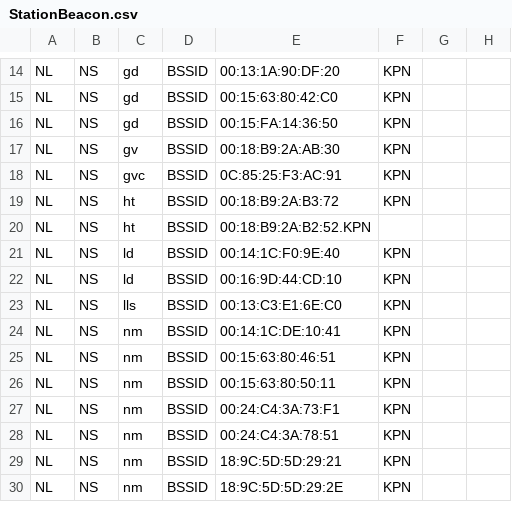
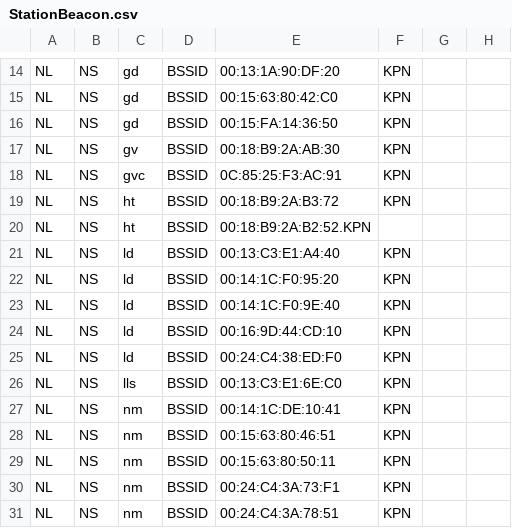
Before and after one commit to StichtingOpenGeo/VehicleBeacon, a CSV file: StationBeacon.csv, drawn as a sheet; only a part is shown, gaps mark what is left out; the shorter side is filled out with more unchanged rows; the diff names each change by its address in the sheet, - before the commit and + after, or states it on an @@ line.

Commit message:
Leiden

```diff
--- a/StationBeacon.csv
+++ b/StationBeacon.csv
+row 21: NL | NS | ld | BSSID | 00:13:C3:E1:A4:40 | KPN
+row 22: NL | NS | ld | BSSID | 00:14:1C:F0:95:20 | KPN
+row 25: NL | NS | ld | BSSID | 00:24:C4:38:ED:F0 | KPN
```
